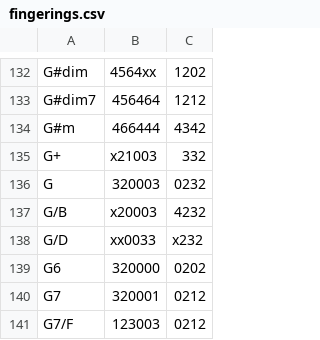
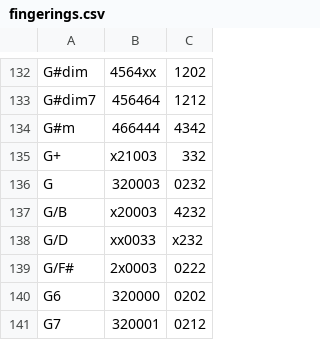
Before and after one commit to spilth/chord_diagrams, a CSV file: lib/chord_diagrams/fingerings.csv, drawn as a sheet; only a part is shown, gaps mark what is left out; the shorter side is filled out with more unchanged rows; the diff names each change by its address in the sheet, - before the commit and + after, or states it on an @@ line.

Commit message:
Add G/F# chord fingering

```diff
--- a/lib/chord_diagrams/fingerings.csv
+++ b/lib/chord_diagrams/fingerings.csv
+row 139: G/F# | 2x0003 | 0222
```
